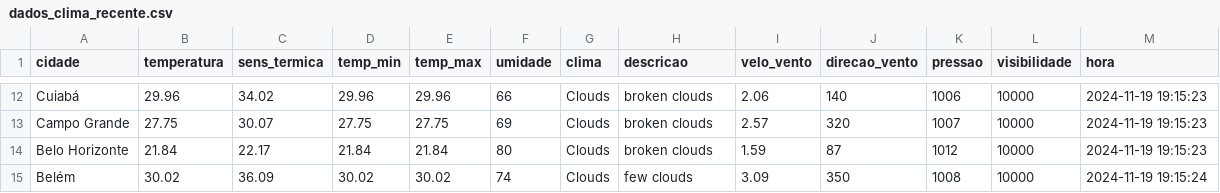
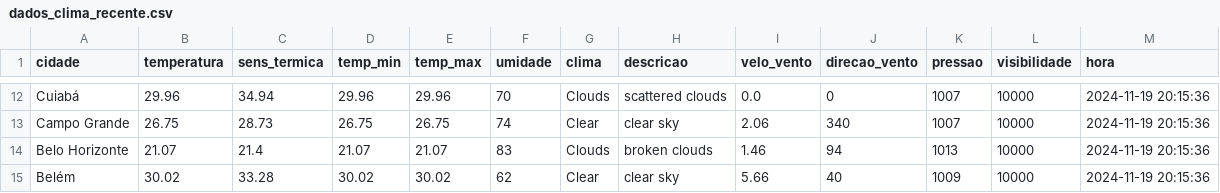
Before and after one commit to ThFenrir/integradorClimaDados, a CSV file: dados_clima_recente.csv, drawn as a sheet; only a part is shown, gaps mark what is left out; the diff covers the shown part only; the diff names each change by its address in the sheet, - before the commit and + after, or states it on an @@ line.

```diff
--- a/dados_clima_recente.csv
+++ b/dados_clima_recente.csv
-C12 (sens_termica): 34.02
+C12 (sens_termica): 34.94
-F12 (umidade): 66
+F12 (umidade): 70
-H12 (descricao): broken clouds
+H12 (descricao): scattered clouds
-I12 (velo_vento): 2.06
+I12 (velo_vento): 0.0
-J12 (direcao_vento): 140
+J12 (direcao_vento): 0
-K12 (pressao): 1006
+K12 (pressao): 1007
-M12:M14 (hora): 2024-11-19 19:15:23
+M12:M14 (hora): 2024-11-19 20:15:36
-B13 (temperatura): 27.75
+B13 (temperatura): 26.75
-C13 (sens_termica): 30.07
+C13 (sens_termica): 28.73
-D13 (temp_min): 27.75
+D13 (temp_min): 26.75
-E13 (temp_max): 27.75
+E13 (temp_max): 26.75
-F13 (umidade): 69
+F13 (umidade): 74
-G13 (clima): Clouds
+G13 (clima): Clear
-H13 (descricao): broken clouds
+H13 (descricao): clear sky
-I13 (velo_vento): 2.57
+I13 (velo_vento): 2.06
-J13 (direcao_vento): 320
+J13 (direcao_vento): 340
-B14 (temperatura): 21.84
+B14 (temperatura): 21.07
-C14 (sens_termica): 22.17
+C14 (sens_termica): 21.4
-D14 (temp_min): 21.84
+D14 (temp_min): 21.07
-E14 (temp_max): 21.84
+E14 (temp_max): 21.07
-F14 (umidade): 80
+F14 (umidade): 83
-I14 (velo_vento): 1.59
+I14 (velo_vento): 1.46
-J14 (direcao_vento): 87
+J14 (direcao_vento): 94
-K14 (pressao): 1012
+K14 (pressao): 1013
-C15 (sens_termica): 36.09
+C15 (sens_termica): 33.28
-F15 (umidade): 74
+F15 (umidade): 62
-G15 (clima): Clouds
+G15 (clima): Clear
-H15 (descricao): few clouds
+H15 (descricao): clear sky
-I15 (velo_vento): 3.09
+I15 (velo_vento): 5.66
-J15 (direcao_vento): 350
+J15 (direcao_vento): 40
-K15 (pressao): 1008
+K15 (pressao): 1009
-M15 (hora): 2024-11-19 19:15:24
+M15 (hora): 2024-11-19 20:15:36
```
Also changed, not shown: 150 edited cells elsewhere in this file.
